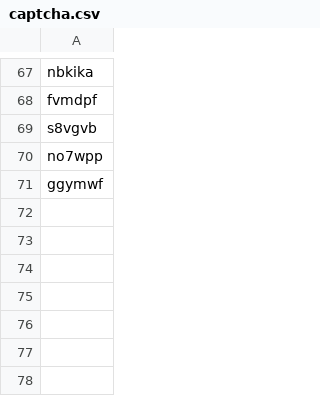
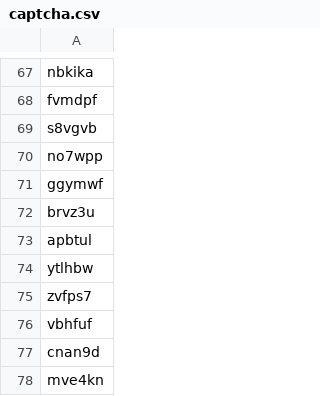
Before and after one commit to lab804/crawler, a CSV file: captcha.csv, drawn as a sheet; only a part is shown, gaps mark what is left out.

```diff
--- a/captcha.csv
+++ b/captcha.csv
@@ -71 +71,8 @@ no7wpp
 ggymwf
+brvz3u
+apbtul
+ytlhbw
+zvfps7
+vbhfuf
+cnan9d
+mve4kn
```
Also changed, not shown: 9 other files.
